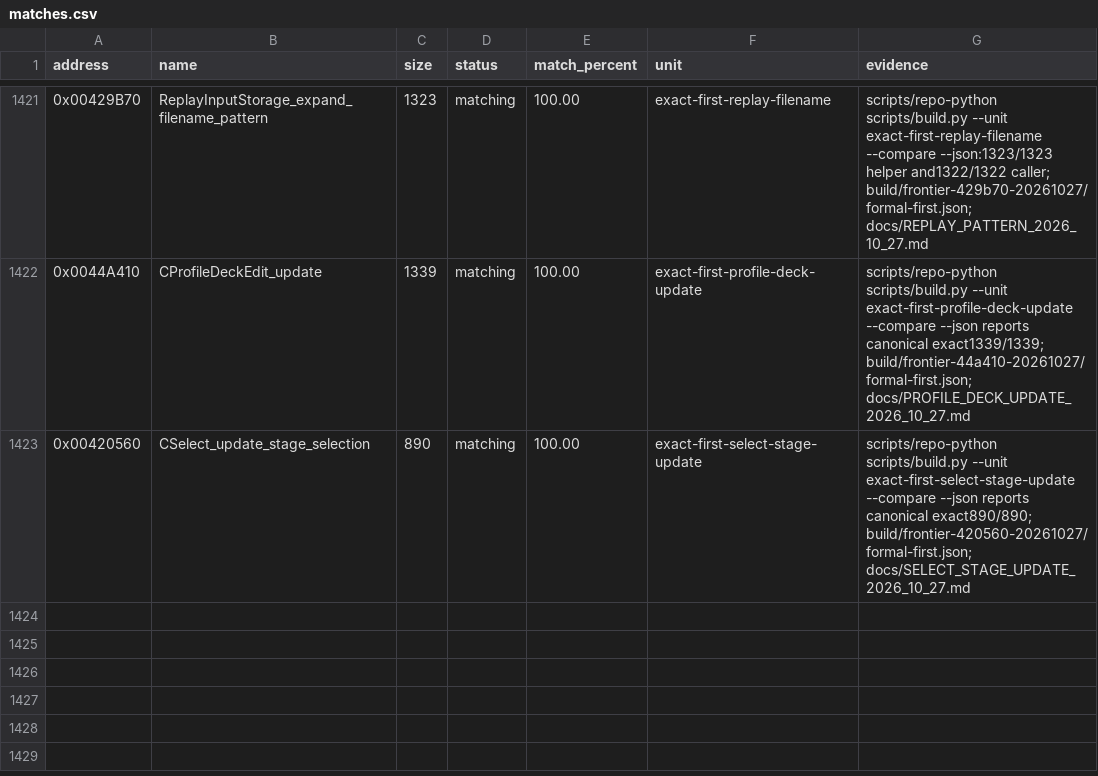
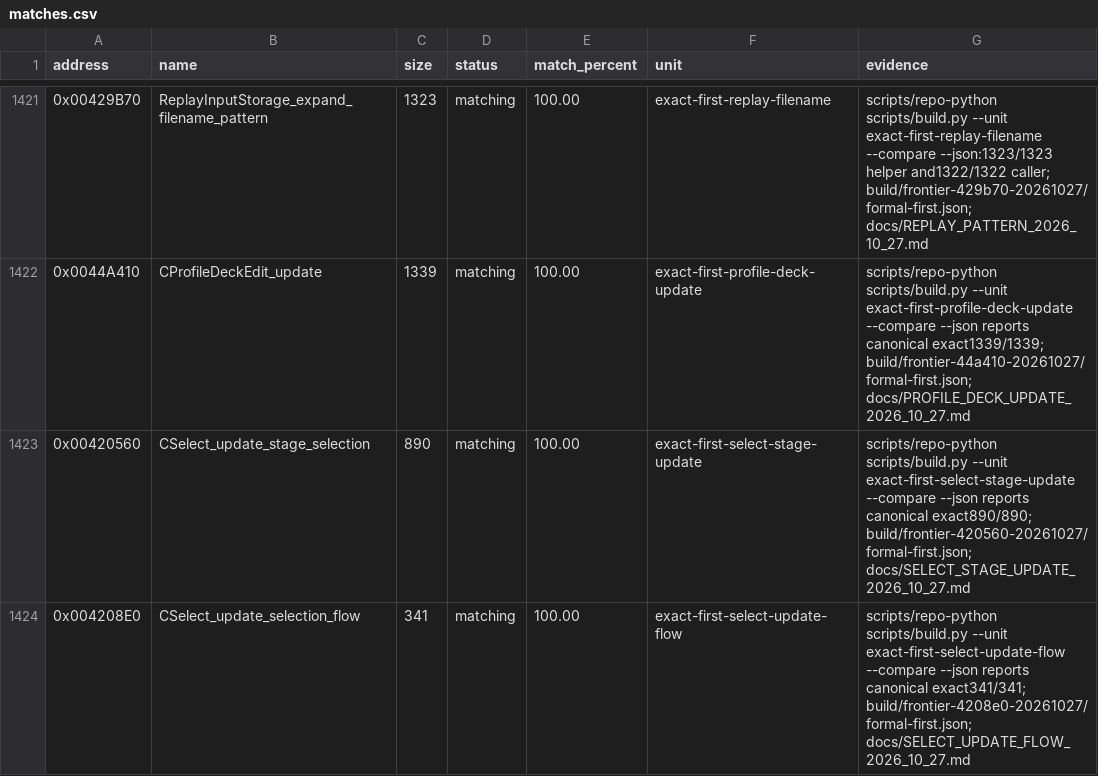
Before and after one commit to N0zoM1z0/th105, a CSV file: config/matches.csv, drawn as a sheet; only a part is shown, gaps mark what is left out.

Commit message:
gpt-6.1-sol: reconstruct exact selection flow
Co-authored-by: gensokyo-dev <342580529+gensokyo-dev@users.noreply.github.com>

```diff
--- a/config/matches.csv
+++ b/config/matches.csv
@@ -1423 +1423,2 @@ address,name,size,status,match_percent,unit,evidence
 0x00420560,CSelect_update_stage_selection,890,matching,100.00,exact-first-select-stage-update,scripts/repo-python scripts/build.py --unit exact-first-select-stage-update --compare --json reports canonical exact890/890; build/frontier-420560-20261027/formal-first.json; docs/SELECT_STAGE_UPDATE_2026_10_27.md
+0x004208E0,CSelect_update_selection_flow,341,matching,100.00,exact-first-select-update-flow,scripts/repo-python scripts/build.py --unit exact-first-select-update-flow --compare --json reports canonical exact341/341; build/frontier-4208e0-20261027/formal-first.json; docs/SELECT_UPDATE_FLOW_2026_10_27.md
```
Also changed, not shown: config/function-origins.csv, config/implemented.csv, 9 other files.
